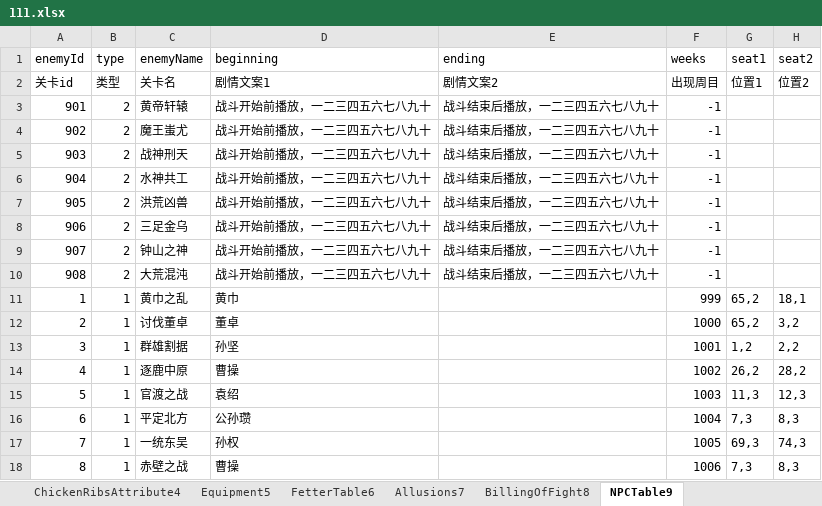
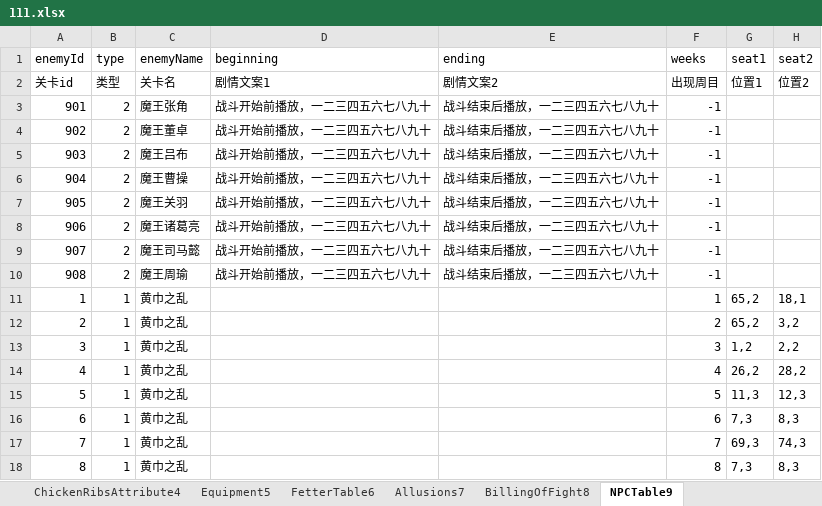
Before and after one commit to MiYanLiang/GameCommon, an Excel workbook: Conversion/AutoChangeJson/datasrc/111.xlsx, sheet NPCTable9, drawn as a sheet; only a part is shown; values as stored, in another font and other column widths than the file's, no borders; the diff covers the shown part only; the diff names each change by its address in the sheet, - before the commit and + after, or states it on an @@ line.

Commit message:
NPCtable调整

```diff
--- a/Conversion/AutoChangeJson/datasrc/111.xlsx (sheet NPCTable9)
+++ b/Conversion/AutoChangeJson/datasrc/111.xlsx (sheet NPCTable9)
-C3 (enemyName): 黄帝轩辕
+C3 (enemyName): 魔王张角
-C4 (enemyName): 魔王蚩尤
+C4 (enemyName): 魔王董卓
-C5 (enemyName): 战神刑天
+C5 (enemyName): 魔王吕布
-C6 (enemyName): 水神共工
+C6 (enemyName): 魔王曹操
-C7 (enemyName): 洪荒凶兽
+C7 (enemyName): 魔王关羽
-C8 (enemyName): 三足金乌
+C8 (enemyName): 魔王诸葛亮
-C9 (enemyName): 钟山之神
+C9 (enemyName): 魔王司马懿
-C10 (enemyName): 大荒混沌
+C10 (enemyName): 魔王周瑜
-D11 (beginning): 黄巾
+D11 (beginning): (empty)
-F11 (weeks): 999
+F11 (weeks): 1
-C12 (enemyName): 讨伐董卓
+C12 (enemyName): 黄巾之乱
-D12 (beginning): 董卓
+D12 (beginning): (empty)
-F12 (weeks): 1000
+F12 (weeks): 2
-C13 (enemyName): 群雄割据
+C13 (enemyName): 黄巾之乱
-D13 (beginning): 孙坚
+D13 (beginning): (empty)
-F13 (weeks): 1001
+F13 (weeks): 3
-C14 (enemyName): 逐鹿中原
+C14 (enemyName): 黄巾之乱
-D14 (beginning): 曹操
+D14 (beginning): (empty)
-F14 (weeks): 1002
+F14 (weeks): 4
-C15 (enemyName): 官渡之战
+C15 (enemyName): 黄巾之乱
-D15 (beginning): 袁绍
+D15 (beginning): (empty)
-F15 (weeks): 1003
+F15 (weeks): 5
-C16 (enemyName): 平定北方
+C16 (enemyName): 黄巾之乱
-D16 (beginning): 公孙瓒
+D16 (beginning): (empty)
-F16 (weeks): 1004
+F16 (weeks): 6
-C17 (enemyName): 一统东吴
+C17 (enemyName): 黄巾之乱
-D17 (beginning): 孙权
+D17 (beginning): (empty)
-F17 (weeks): 1005
+F17 (weeks): 7
-C18 (enemyName): 赤壁之战
+C18 (enemyName): 黄巾之乱
-D18 (beginning): 曹操
+D18 (beginning): (empty)
-F18 (weeks): 1006
+F18 (weeks): 8
```
Also changed, not shown: 89 added rows and 9 edited cells elsewhere in this sheet, sheet DifficultyChoose12, sheet SoldierSkillTable10, sheet ForcesTable11.
